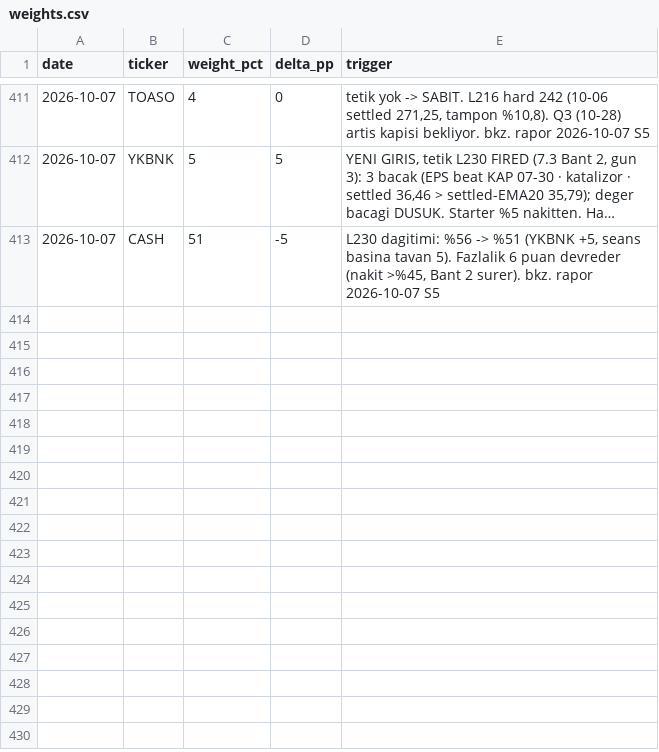
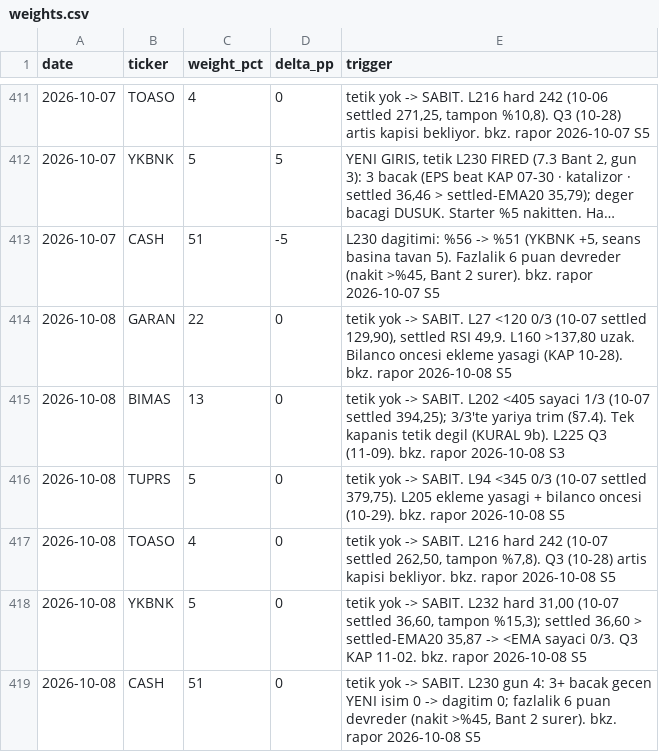
Before and after one commit to mehmedalipazar/finance-agent-v2, a CSV file: data/weights.csv, drawn as a sheet; only a part is shown, gaps mark what is left out; long unchanged cells end in …; the diff names each change by its address in the sheet, - before the commit and + after, or states it on an @@ line.

```diff
--- a/data/weights.csv
+++ b/data/weights.csv
+row 414: 2026-10-08 | GARAN | 22 | 0 | tetik yok -> SABIT. L27 <120 0/3 (10-07 settled 129,90), settled RSI 49,9. L160 >137,80 uzak. Bilanco oncesi ekleme yasagi (KAP 10-28). bkz. rapor 2026-10-08 S5
+row 415: 2026-10-08 | BIMAS | 13 | 0 | tetik yok -> SABIT. L202 <405 sayaci 1/3 (10-07 settled 394,25); 3/3'te yariya trim (§7.4). Tek kapanis tetik degil (KURAL 9b). L225 Q3 (11-09). bkz. rapor 2026-10-08 S3
+row 416: 2026-10-08 | TUPRS | 5 | 0 | tetik yok -> SABIT. L94 <345 0/3 (10-07 settled 379,75). L205 ekleme yasagi + bilanco oncesi (10-29). bkz. rapor 2026-10-08 S5
+row 417: 2026-10-08 | TOASO | 4 | 0 | tetik yok -> SABIT. L216 hard 242 (10-07 settled 262,50, tampon %7,8). Q3 (10-28) artis kapisi bekliyor. bkz. rapor 2026-10-08 S5
+row 418: 2026-10-08 | YKBNK | 5 | 0 | tetik yok -> SABIT. L232 hard 31,00 (10-07 settled 36,60, tampon %15,3); settled 36,60 > settled-EMA20 35,87 -> <EMA sayaci 0/3. Q3 KAP 11-02. bkz. rapor 2026-10-08 S5
+row 419: 2026-10-08 | CASH | 51 | 0 | tetik yok -> SABIT. L230 gun 4: 3+ bacak gecen YENI isim 0 -> dagitim 0; fazlalik 6 puan devreder (nakit >%45, Bant 2 surer). bkz. rapor 2026-10-08 S5
```
Also changed, not shown: data/positions.csv, data/prices.csv, 2 other files.
